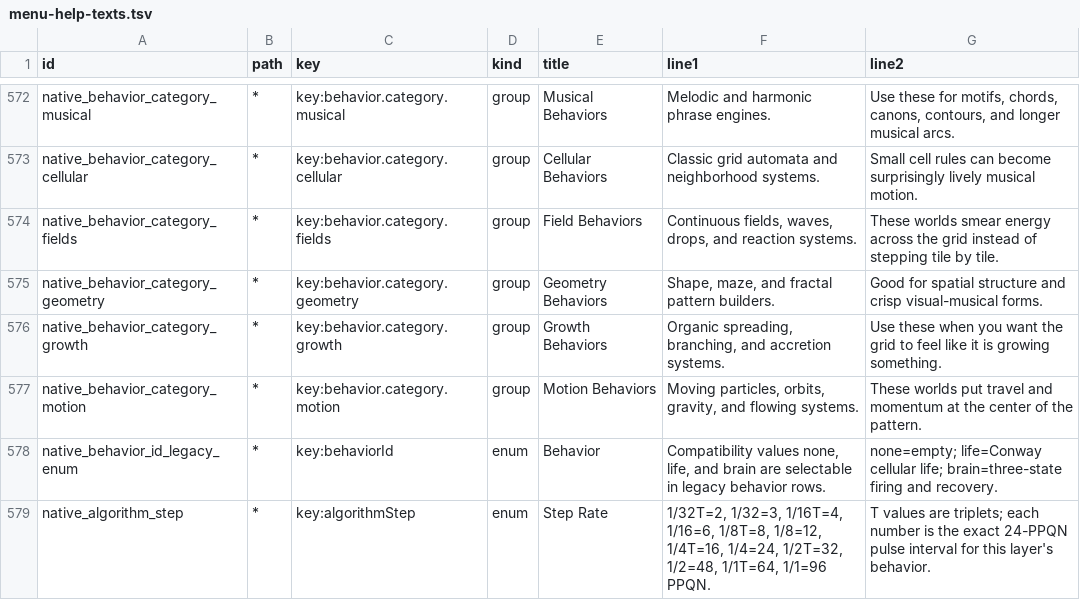
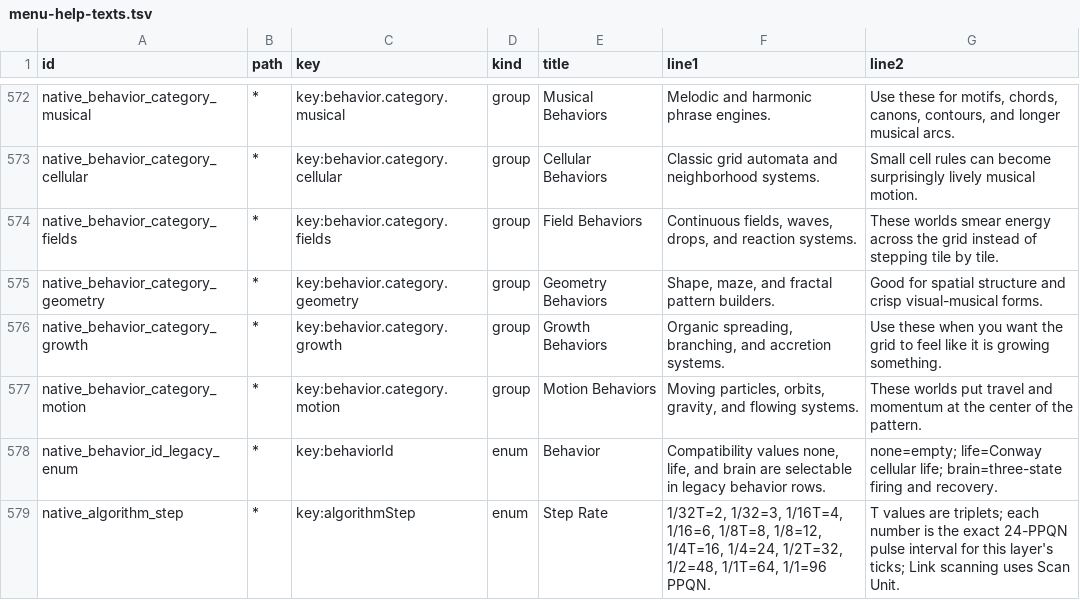
Before and after one commit to nexxyz/octessera, a TSV file: resources/menu-help-texts.tsv, drawn as a sheet; only a part is shown, gaps mark what is left out; the diff covers the shown part only.

Commit message:
Show Scan Unit in the Play Rate Shift view and resync from the lit tile
Holding Shift on the Rate page shows and sets each scanning layer's Link
Scan Unit (straight white, triplets blue); layers that aren't scanning are
dim and toast "not scanning". Pressing a layer's lit tile in either view
arms the bar resync, which now also restarts its scan on that bar step;
the old Shift + press resync is gone. Build docs no longer claim Step Rate
paces scanning.

```diff
--- a/resources/menu-help-texts.tsv
+++ b/resources/menu-help-texts.tsv
@@ -578,2 +578,2 @@ native_behavior_category_motion	*	key:behavior.category.motion	group	Motion Beha
 native_behavior_id_legacy_enum	*	key:behaviorId	enum	Behavior	Compatibility values none, life, and brain are selectable in legacy behavior rows.	none=empty; life=Conway cellular life; brain=three-state firing and recovery.
-native_algorithm_step	*	key:algorithmStep	enum	Step Rate	1/32T=2, 1/32=3, 1/16T=4, 1/16=6, 1/8T=8, 1/8=12, 1/4T=16, 1/4=24, 1/2T=32, 1/2=48, 1/1T=64, 1/1=96 PPQN.	T values are triplets; each number is the exact 24-PPQN pulse interval for this layer's behavior.
+native_algorithm_step	*	key:algorithmStep	enum	Step Rate	1/32T=2, 1/32=3, 1/16T=4, 1/16=6, 1/8T=8, 1/8=12, 1/4T=16, 1/4=24, 1/2T=32, 1/2=48, 1/1T=64, 1/1=96 PPQN.	T values are triplets; each number is the exact 24-PPQN pulse interval for this layer's ticks; Link scanning uses Scan Unit.
```
Also changed, not shown: 7 edited cells elsewhere in this file, 5 other files.
